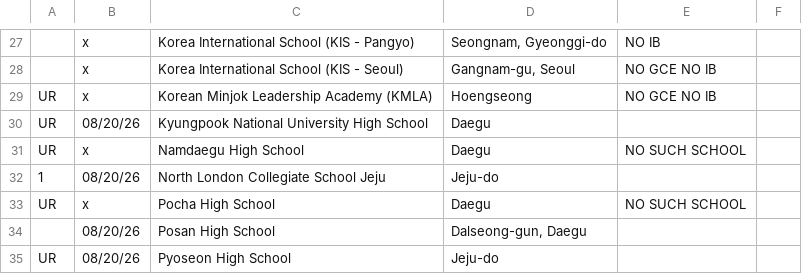
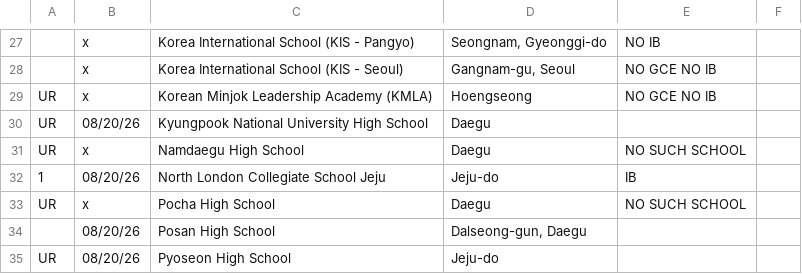
Before and after one commit to yliow/yliow.github.io, a CSV file: cccs-international/cccs-south-korea/data/ib/ib.csv, drawn as a sheet; only a part is shown, gaps mark what is left out.

```diff
--- a/cccs-international/cccs-south-korea/data/ib/ib.csv
+++ b/cccs-international/cccs-south-korea/data/ib/ib.csv
@@ -31,3 +31,3 @@ UR,08/20/26,Kyungpook National University High School,Daegu,,
 UR,x,Namdaegu High School,Daegu,NO SUCH SCHOOL,
-1,08/20/26,North London Collegiate School Jeju,Jeju-do,,
+1,08/20/26,North London Collegiate School Jeju,Jeju-do,IB,
 UR,x,Pocha High School,Daegu,NO SUCH SCHOOL,
```
Also changed, not shown: cccs-international/cccs-south-korea/data/gce/gce.csv.
